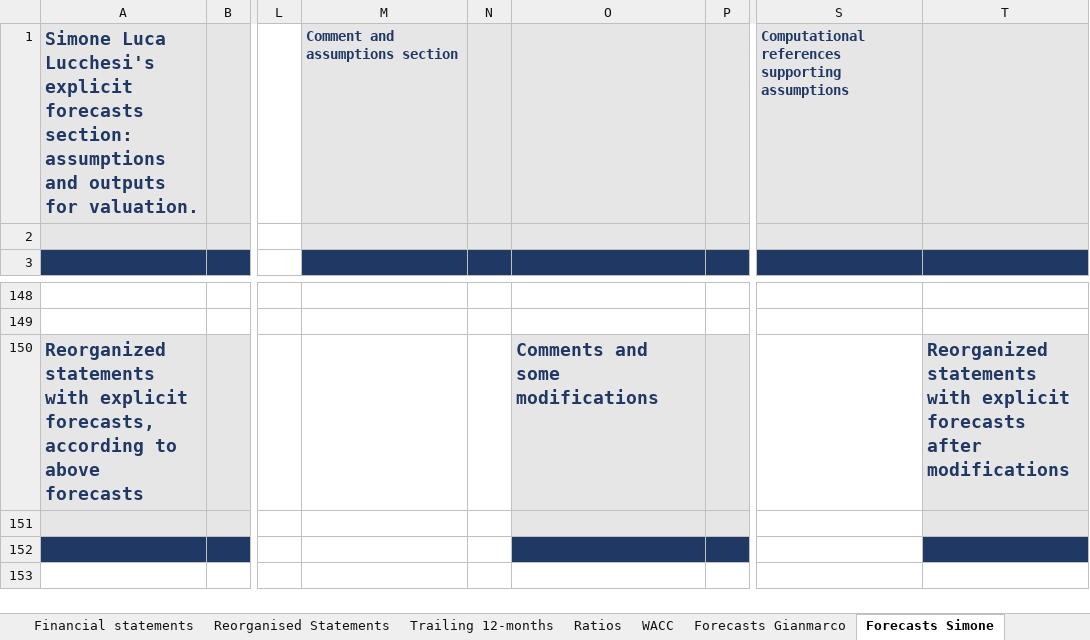
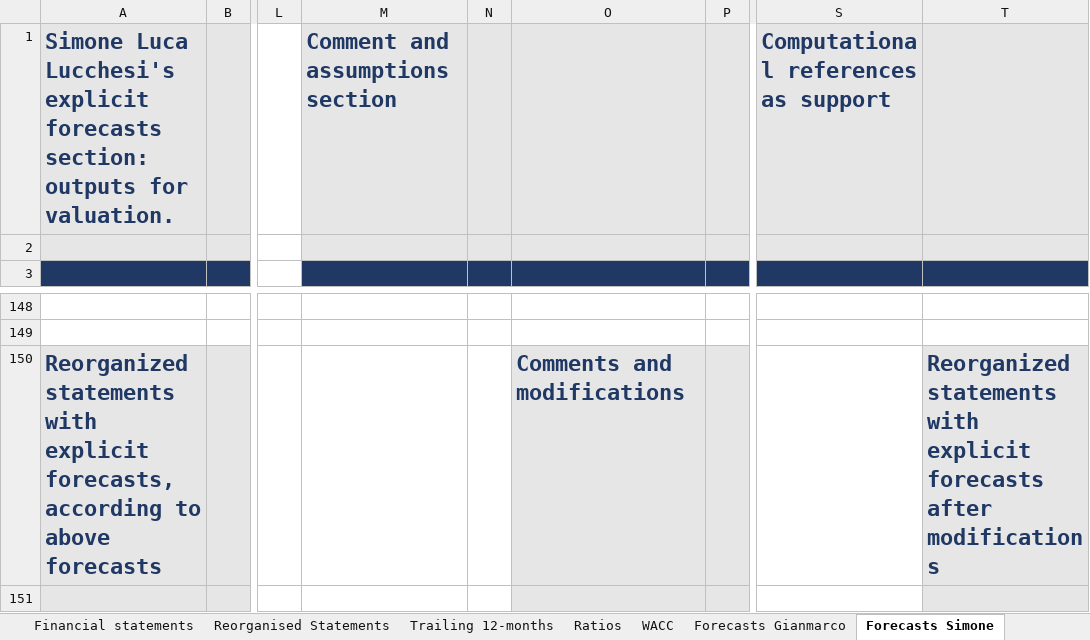
Before and after one commit to simonelucchesi/Corporate-project-, an Excel workbook: Project/A2A excel.xlsx, sheet Forecasts Simone, drawn as a sheet; only a part is shown, gaps mark what is left out; the shorter side is filled out with more unchanged rows; values as stored, in another font and other column widths than the file's, no borders; charts and pictures not drawn; the diff names each change by its address in the sheet, - before the commit and + after, or states it on an @@ line.

```diff
--- a/Project/A2A excel.xlsx (sheet Forecasts Simone)
+++ b/Project/A2A excel.xlsx (sheet Forecasts Simone)
-A1: …forecasts section: assumptions and outputs for…
+A1: …forecasts section: outputs for…
@@ A1 text size: larger @@
@@ M1 text size: larger @@
-S1: Computational references supporting assumptions
+S1: Computational references as support
@@ S1 text size: larger @@
@@ A150 text size: larger @@
-O150: Comments and some modifications
+O150: Comments and modifications
@@ O150 text size: larger @@
@@ T150 text size: larger @@
```
Also changed, not shown: sheet Trailing 12-months, sheet Reorganised Statements, sheet WACC, sheet DCF Valuation Simone, charts or pictures.
